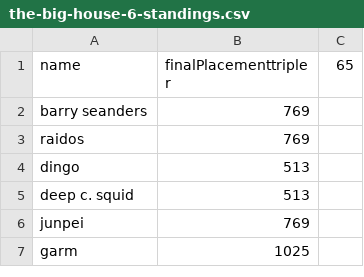
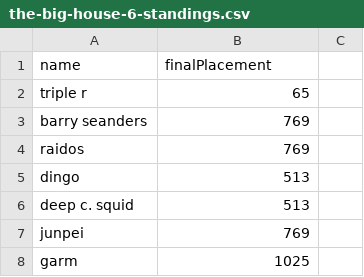
Before and after one commit to bwaggone/smash-stats, a CSV file: Melee/Singles/the-big-house-6-standings.csv, drawn as a sheet; only a part is shown.

```diff
--- a/Melee/Singles/the-big-house-6-standings.csv
+++ b/Melee/Singles/the-big-house-6-standings.csv
@@ -1,2 +1,3 @@
-name, finalPlacementtriple r,65
+name, finalPlacement
+triple r,65
 barry seanders,769
```
Also changed, not shown: Melee/Doubles/the-big-house-6-standings.csv, Smash4/Doubles/the-big-house-6-standings.csv, 5 other files.
